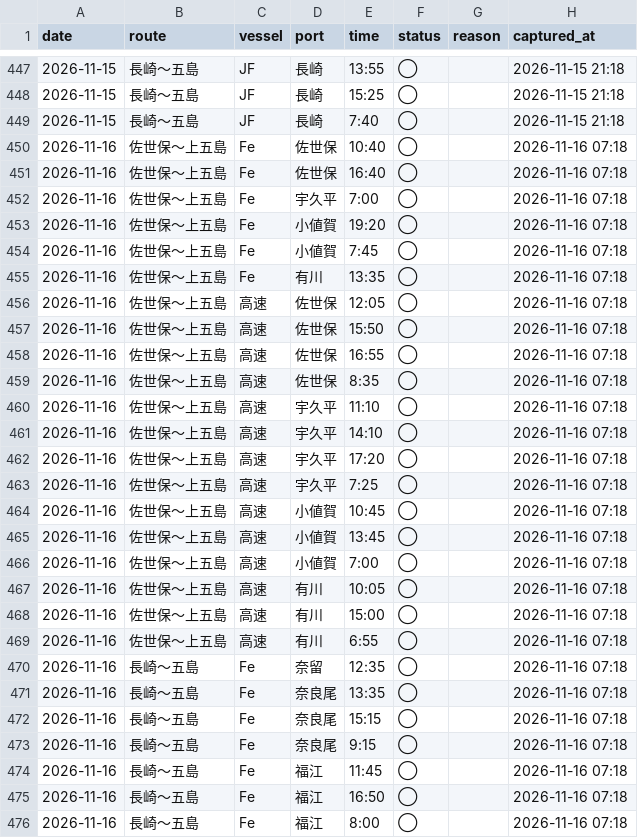
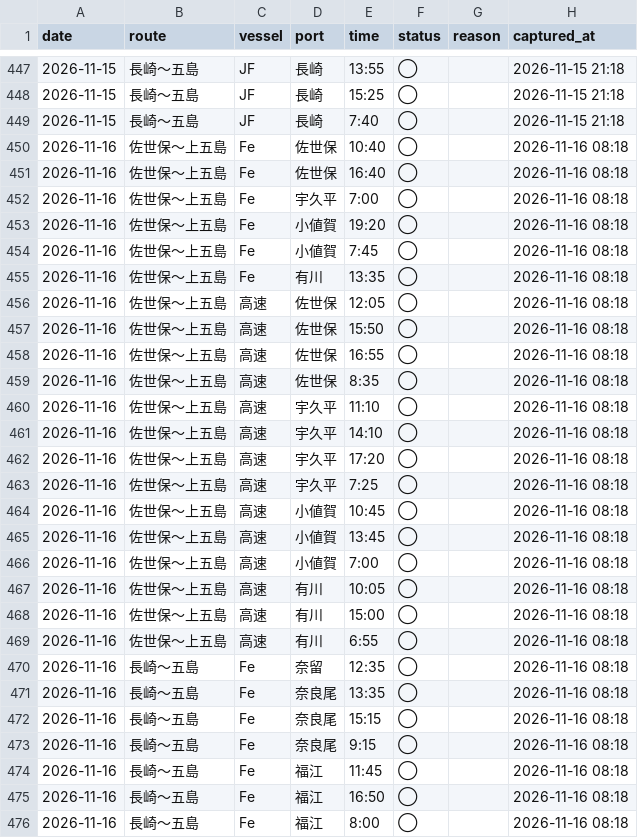
Before and after one commit to 510010/shinkamigoto-route-guide, a CSV file: history/kyushu_results.csv, drawn as a sheet; only a part is shown, gaps mark what is left out; the diff covers the shown part only.

```diff
--- a/history/kyushu_results.csv
+++ b/history/kyushu_results.csv
@@ -449,28 +449,28 @@ date,route,vessel,port,time,status,reason,captured_at
 2026-11-15,長崎〜五島,JF,長崎,7:40,◯,,2026-11-15 21:18
-2026-11-16,佐世保〜上五島,Fe,佐世保,10:40,◯,,2026-11-16 07:18
-2026-11-16,佐世保〜上五島,Fe,佐世保,16:40,◯,,2026-11-16 07:18
-2026-11-16,佐世保〜上五島,Fe,宇久平,7:00,◯,,2026-11-16 07:18
-2026-11-16,佐世保〜上五島,Fe,小値賀,19:20,◯,,2026-11-16 07:18
-2026-11-16,佐世保〜上五島,Fe,小値賀,7:45,◯,,2026-11-16 07:18
-2026-11-16,佐世保〜上五島,Fe,有川,13:35,◯,,2026-11-16 07:18
-2026-11-16,佐世保〜上五島,高速,佐世保,12:05,◯,,2026-11-16 07:18
-2026-11-16,佐世保〜上五島,高速,佐世保,15:50,◯,,2026-11-16 07:18
-2026-11-16,佐世保〜上五島,高速,佐世保,16:55,◯,,2026-11-16 07:18
-2026-11-16,佐世保〜上五島,高速,佐世保,8:35,◯,,2026-11-16 07:18
-2026-11-16,佐世保〜上五島,高速,宇久平,11:10,◯,,2026-11-16 07:18
-2026-11-16,佐世保〜上五島,高速,宇久平,14:10,◯,,2026-11-16 07:18
-2026-11-16,佐世保〜上五島,高速,宇久平,17:20,◯,,2026-11-16 07:18
-2026-11-16,佐世保〜上五島,高速,宇久平,7:25,◯,,2026-11-16 07:18
-2026-11-16,佐世保〜上五島,高速,小値賀,10:45,◯,,2026-11-16 07:18
-2026-11-16,佐世保〜上五島,高速,小値賀,13:45,◯,,2026-11-16 07:18
-2026-11-16,佐世保〜上五島,高速,小値賀,7:00,◯,,2026-11-16 07:18
-2026-11-16,佐世保〜上五島,高速,有川,10:05,◯,,2026-11-16 07:18
-2026-11-16,佐世保〜上五島,高速,有川,15:00,◯,,2026-11-16 07:18
-2026-11-16,佐世保〜上五島,高速,有川,6:55,◯,,2026-11-16 07:18
-2026-11-16,長崎〜五島,Fe,奈留,12:35,◯,,2026-11-16 07:18
-2026-11-16,長崎〜五島,Fe,奈良尾,13:35,◯,,2026-11-16 07:18
-2026-11-16,長崎〜五島,Fe,奈良尾,15:15,◯,,2026-11-16 07:18
-2026-11-16,長崎〜五島,Fe,奈良尾,9:15,◯,,2026-11-16 07:18
-2026-11-16,長崎〜五島,Fe,福江,11:45,◯,,2026-11-16 07:18
-2026-11-16,長崎〜五島,Fe,福江,16:50,◯,,2026-11-16 07:18
-2026-11-16,長崎〜五島,Fe,福江,8:00,◯,,2026-11-16 07:18
+2026-11-16,佐世保〜上五島,Fe,佐世保,10:40,◯,,2026-11-16 08:18
+2026-11-16,佐世保〜上五島,Fe,佐世保,16:40,◯,,2026-11-16 08:18
+2026-11-16,佐世保〜上五島,Fe,宇久平,7:00,◯,,2026-11-16 08:18
+2026-11-16,佐世保〜上五島,Fe,小値賀,19:20,◯,,2026-11-16 08:18
+2026-11-16,佐世保〜上五島,Fe,小値賀,7:45,◯,,2026-11-16 08:18
+2026-11-16,佐世保〜上五島,Fe,有川,13:35,◯,,2026-11-16 08:18
+2026-11-16,佐世保〜上五島,高速,佐世保,12:05,◯,,2026-11-16 08:18
+2026-11-16,佐世保〜上五島,高速,佐世保,15:50,◯,,2026-11-16 08:18
+2026-11-16,佐世保〜上五島,高速,佐世保,16:55,◯,,2026-11-16 08:18
+2026-11-16,佐世保〜上五島,高速,佐世保,8:35,◯,,2026-11-16 08:18
+2026-11-16,佐世保〜上五島,高速,宇久平,11:10,◯,,2026-11-16 08:18
+2026-11-16,佐世保〜上五島,高速,宇久平,14:10,◯,,2026-11-16 08:18
+2026-11-16,佐世保〜上五島,高速,宇久平,17:20,◯,,2026-11-16 08:18
+2026-11-16,佐世保〜上五島,高速,宇久平,7:25,◯,,2026-11-16 08:18
+2026-11-16,佐世保〜上五島,高速,小値賀,10:45,◯,,2026-11-16 08:18
+2026-11-16,佐世保〜上五島,高速,小値賀,13:45,◯,,2026-11-16 08:18
+2026-11-16,佐世保〜上五島,高速,小値賀,7:00,◯,,2026-11-16 08:18
+2026-11-16,佐世保〜上五島,高速,有川,10:05,◯,,2026-11-16 08:18
+2026-11-16,佐世保〜上五島,高速,有川,15:00,◯,,2026-11-16 08:18
+2026-11-16,佐世保〜上五島,高速,有川,6:55,◯,,2026-11-16 08:18
+2026-11-16,長崎〜五島,Fe,奈留,12:35,◯,,2026-11-16 08:18
+2026-11-16,長崎〜五島,Fe,奈良尾,13:35,◯,,2026-11-16 08:18
+2026-11-16,長崎〜五島,Fe,奈良尾,15:15,◯,,2026-11-16 08:18
+2026-11-16,長崎〜五島,Fe,奈良尾,9:15,◯,,2026-11-16 08:18
+2026-11-16,長崎〜五島,Fe,福江,11:45,◯,,2026-11-16 08:18
+2026-11-16,長崎〜五島,Fe,福江,16:50,◯,,2026-11-16 08:18
+2026-11-16,長崎〜五島,Fe,福江,8:00,◯,,2026-11-16 08:18
```
Also changed, not shown: 15 edited cells elsewhere in this file, history/shadow_status_log.csv, 2 other files.
